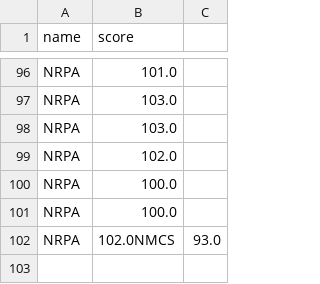
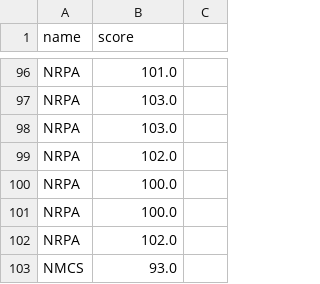
Before and after one commit to qlinhta/JAVA-PSL, a CSV file: history.csv, drawn as a sheet; only a part is shown, gaps mark what is left out.

```diff
--- a/history.csv
+++ b/history.csv
@@ -101,2 +101,3 @@ NRPA,100.0
 NRPA,100.0
-NRPA,102.0NMCS,93.0
+NRPA,102.0
+NMCS,93.0
```
Also changed, not shown: 2 other files.
